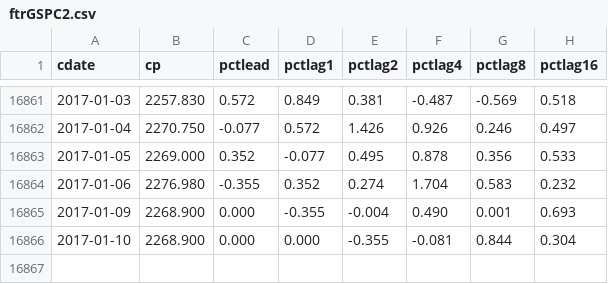
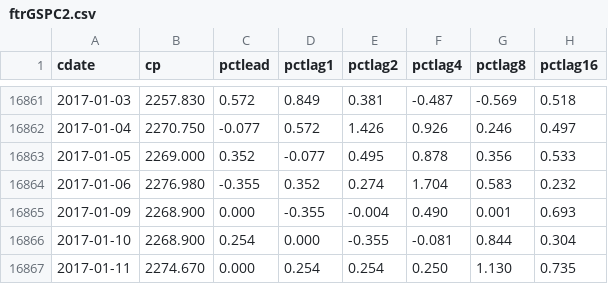
Before and after one commit to danbikle/spy611v2, a CSV file: public/csv/ftrGSPC2.csv, drawn as a sheet; only a part is shown, gaps mark what is left out.

```diff
--- a/public/csv/ftrGSPC2.csv
+++ b/public/csv/ftrGSPC2.csv
@@ -16865,2 +16865,3 @@ cdate,cp,pctlead,pctlag1,pctlag2,pctlag4,pctlag8,pctlag16
 2017-01-09,2268.900,0.000,-0.355,-0.004,0.490,0.001,0.693
-2017-01-10,2268.900,0.000,0.000,-0.355,-0.081,0.844,0.304
+2017-01-10,2268.900,0.254,0.000,-0.355,-0.081,0.844,0.304
+2017-01-11,2274.670,0.000,0.254,0.254,0.250,1.130,0.735
```
Also changed, not shown: public/csv/GSPC2.csv, 2 other files.
